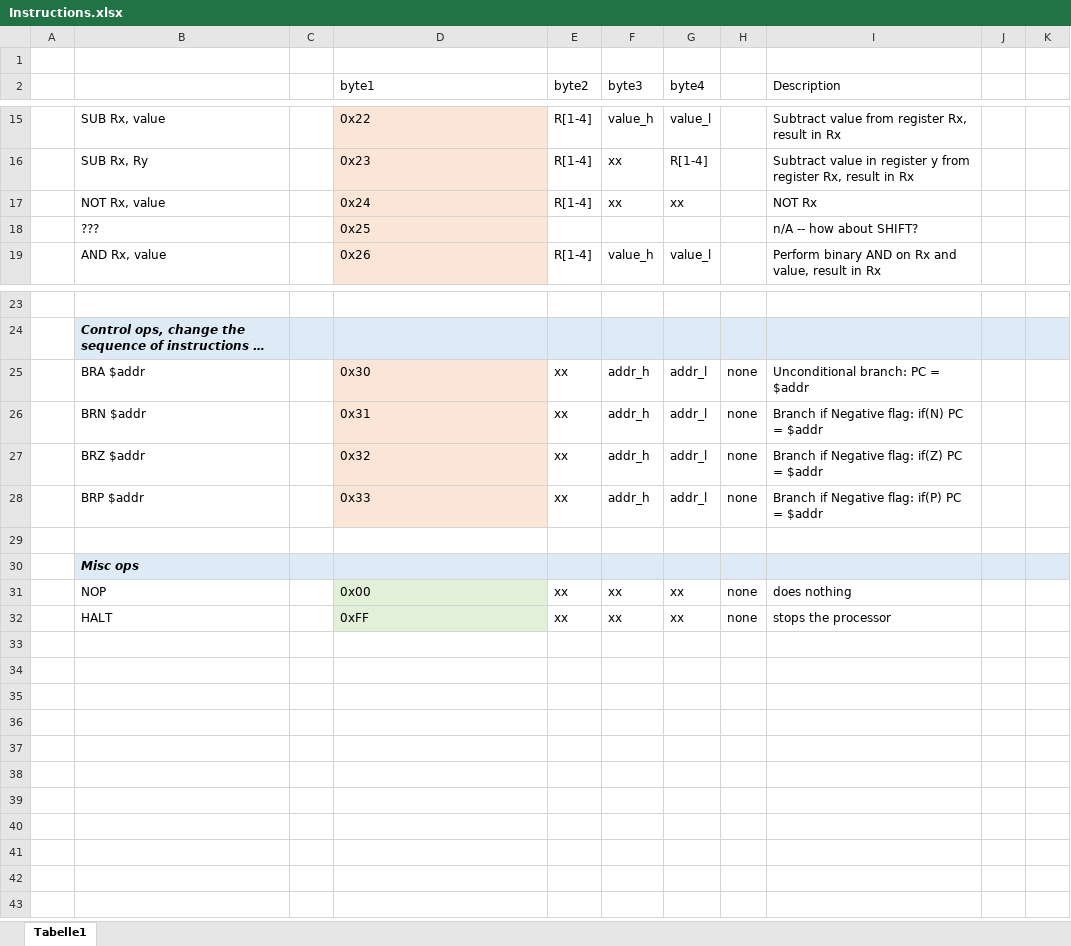
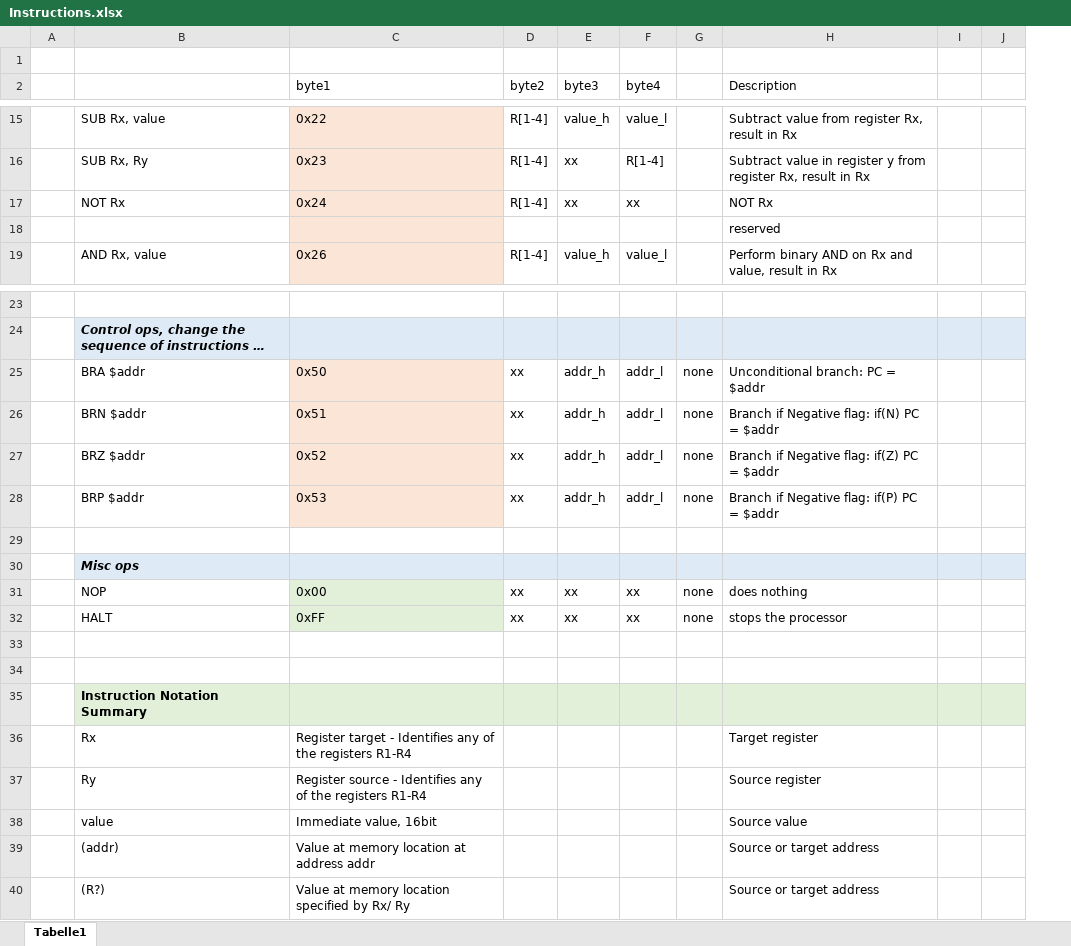
Before and after one commit to drollik/mcu_emu, an Excel workbook: doc/Instructions.xlsx, sheet Tabelle1, drawn as a sheet; only a part is shown, gaps mark what is left out; long unchanged cells end in …; values as stored, in another font and other column widths than the file's, no borders; removed rows and columns are numbered as before the commit, all else as after; the diff covers the shown part only; the diff names each change by its address in the sheet, - before the commit and + after, or states it on an @@ line.

```diff
--- a/doc/Instructions.xlsx (sheet Tabelle1)
+++ b/doc/Instructions.xlsx (sheet Tabelle1)
-column C, empty
-B17: NOT Rx, value
+B17: NOT Rx
-row 18:  | ??? |  | 0x25 |  |  |  |  | n/A -- how about SHIFT?
+row 18:  |  |  |  |  |  |  | reserved
-C25 (byte1): 0x30
+C25 (byte1): 0x50
-C26 (byte1): 0x31
+C26 (byte1): 0x51
-C27 (byte1): 0x32
+C27 (byte1): 0x52
-C28 (byte1): 0x33
+C28 (byte1): 0x53
+row 33: (empty)
+row 34: (empty)
+row 35:  | Instruction Notation Summary
+row 36:  | Rx | Register target - Identifies any of the registers R1-R4 |  |  |  |  | Target register
+row 37:  | Ry | Register source - Identifies any of the registers R1-R4 |  |  |  |  | Source register
+row 38:  | value | Immediate value, 16bit |  |  |  |  | Source value
+row 39:  | (addr) | Value at memory location at address addr |  |  |  |  | Source or target address
+row 40:  | (R?) | Value at memory location specified by Rx/ Ry |  |  |  |  | Source or target address
```
Also changed, not shown: 7 edited cells elsewhere in this sheet, 34 other files.
